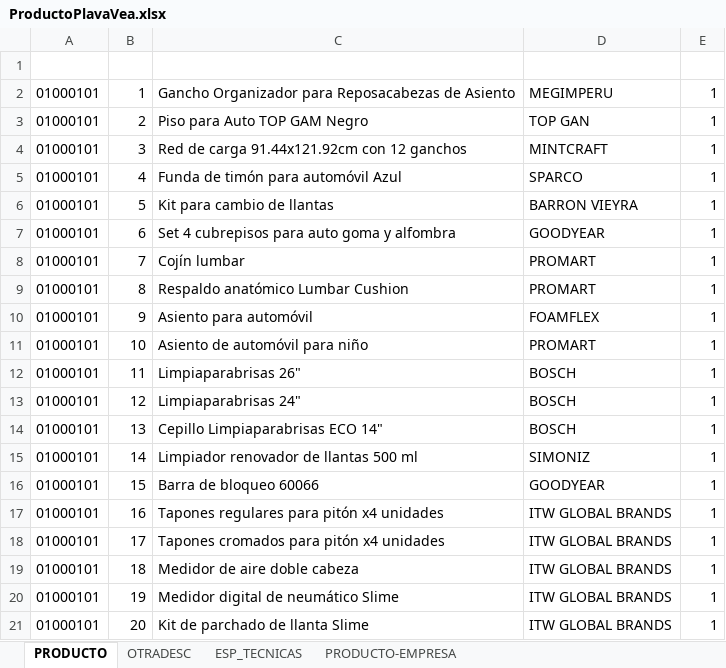
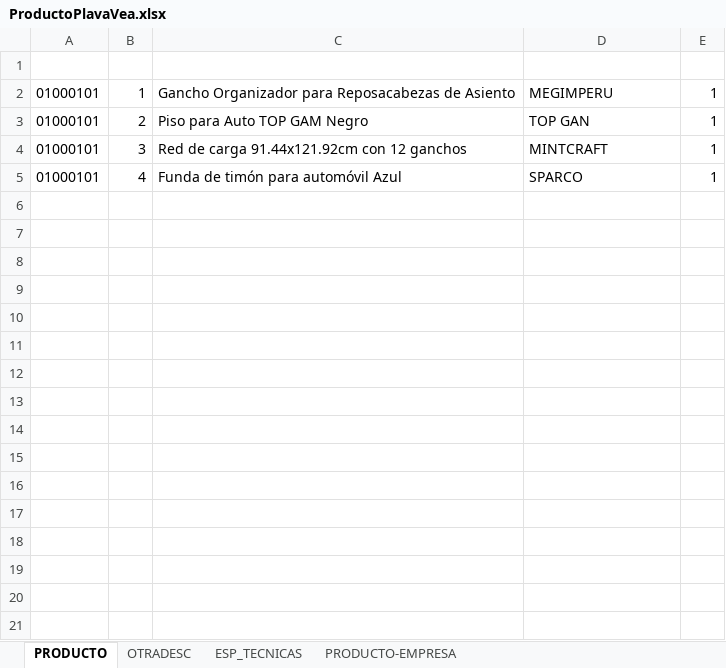
Before and after one commit to jdiegochg10/webscraping-plazavea-products, an Excel workbook: ProductoPlavaVea.xlsx, sheet PRODUCTO, drawn as a sheet; values as stored, in another font and other column widths than the file's, no borders; the diff names each change by its address in the sheet, - before the commit and + after, or states it on an @@ line.

```diff
--- a/ProductoPlavaVea.xlsx (sheet PRODUCTO)
+++ b/ProductoPlavaVea.xlsx (sheet PRODUCTO)
-row 6: 01000101 | 5 | Kit para cambio de llantas | BARRON VIEYRA | 1
-row 7: 01000101 | 6 | Set 4 cubrepisos para auto goma y alfombra | GOODYEAR | 1
-row 8: 01000101 | 7 | Cojín lumbar | PROMART | 1
-row 9: 01000101 | 8 | Respaldo anatómico Lumbar Cushion | PROMART | 1
-row 10: 01000101 | 9 | Asiento para automóvil | FOAMFLEX | 1
-row 11: 01000101 | 10 | Asiento de automóvil para niño | PROMART | 1
-row 12: 01000101 | 11 | Limpiaparabrisas 26" | BOSCH | 1
-row 13: 01000101 | 12 | Limpiaparabrisas 24" | BOSCH | 1
-row 14: 01000101 | 13 | Cepillo Limpiaparabrisas ECO 14" | BOSCH | 1
-row 15: 01000101 | 14 | Limpiador renovador de llantas 500 ml | SIMONIZ | 1
-row 16: 01000101 | 15 | Barra de bloqueo 60066 | GOODYEAR | 1
-row 17: 01000101 | 16 | Tapones regulares para pitón x4 unidades | ITW GLOBAL BRANDS | 1
-row 18: 01000101 | 17 | Tapones cromados para pitón x4 unidades | ITW GLOBAL BRANDS | 1
-row 19: 01000101 | 18 | Medidor de aire doble cabeza | ITW GLOBAL BRANDS | 1
-row 20: 01000101 | 19 | Medidor digital de neumático Slime | ITW GLOBAL BRANDS | 1
-row 21: 01000101 | 20 | Kit de parchado de llanta Slime | ITW GLOBAL BRANDS | 1
```
Also changed, not shown: sheet PRODUCTO-EMPRESA, sheet OTRADESC, 9 other files.
